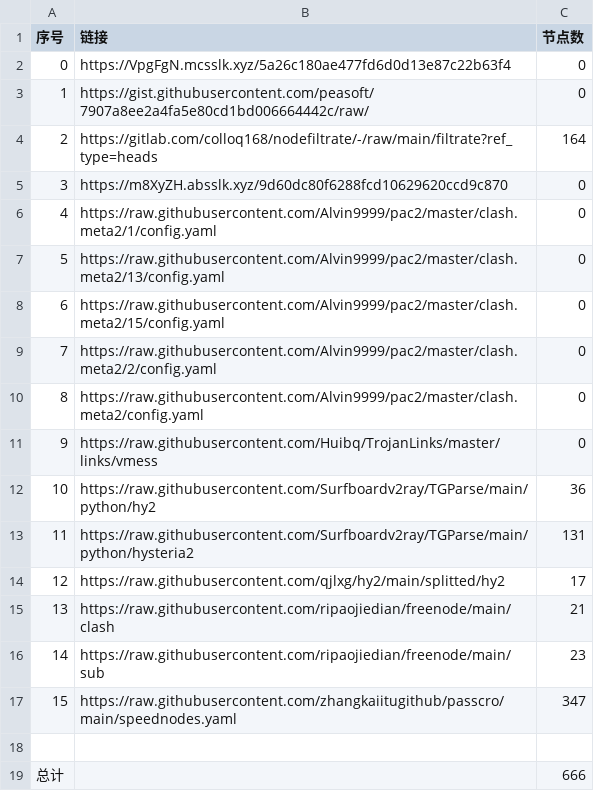
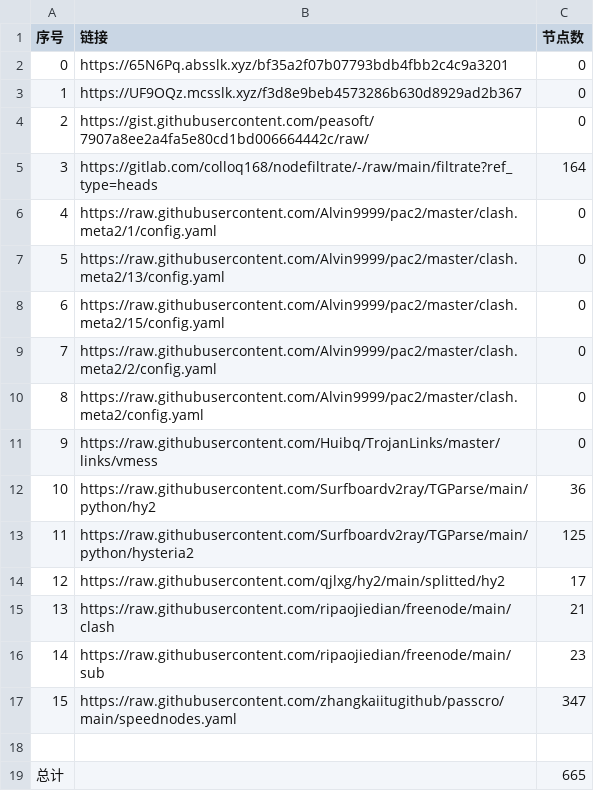
Before and after one commit to a56296909/NoMoreWalls, a CSV file: list_result.csv, drawn as a sheet.

```diff
--- a/list_result.csv
+++ b/list_result.csv
@@ -1,6 +1,6 @@
 序号,链接,节点数
-0,https://VpgFgN.mcsslk.xyz/5a26c180ae477fd6d0d13e87c22b63f4,0
-1,https://gist.githubusercontent.com/peasoft/7907a8ee2a4fa5e80cd1bd006664442c/raw/,0
-2,https://gitlab.com/colloq168/nodefiltrate/-/raw/main/filtrate?ref_type=heads,164
-3,https://m8XyZH.absslk.xyz/9d60dc80f6288fcd10629620ccd9c870,0
+0,https://65N6Pq.absslk.xyz/bf35a2f07b07793bdb4fbb2c4c9a3201,0
+1,https://UF9OQz.mcsslk.xyz/f3d8e9beb4573286b630d8929ad2b367,0
+2,https://gist.githubusercontent.com/peasoft/7907a8ee2a4fa5e80cd1bd006664442c/raw/,0
+3,https://gitlab.com/colloq168/nodefiltrate/-/raw/main/filtrate?ref_type=heads,164
 4,https://raw.githubusercontent.com/Alvin9999/pac2/master/clash.meta2/1/config.yaml,0
@@ -12,3 +12,3 @@
 10,https://raw.githubusercontent.com/Surfboardv2ray/TGParse/main/python/hy2,36
-11,https://raw.githubusercontent.com/Surfboardv2ray/TGParse/main/python/hysteria2,131
+11,https://raw.githubusercontent.com/Surfboardv2ray/TGParse/main/python/hysteria2,125
 12,https://raw.githubusercontent.com/qjlxg/hy2/main/splitted/hy2,17
@@ -18,2 +18,2 @@
 
-总计,,666
+总计,,665
```
Also changed, not shown: 6 other files.
